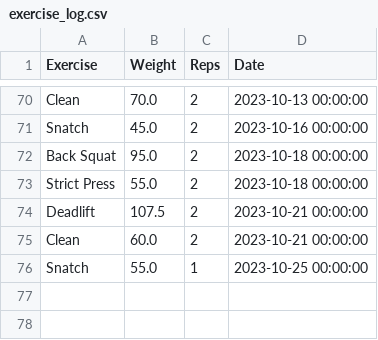
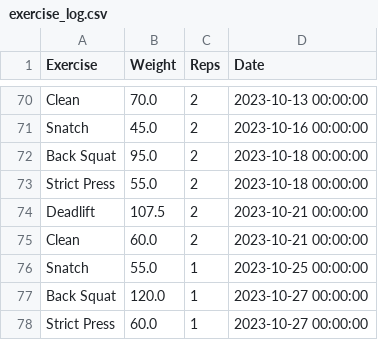
Before and after one commit to hugofitipaldi/PR_tracker, a CSV file: data/exercise_log.csv, drawn as a sheet; only a part is shown, gaps mark what is left out; the diff names each change by its address in the sheet, - before the commit and + after, or states it on an @@ line.

Commit message:
PR update 27-10

```diff
--- a/data/exercise_log.csv
+++ b/data/exercise_log.csv
+row 77: Back Squat | 120.0 | 1 | 2023-10-27 00:00:00
+row 78: Strict Press | 60.0 | 1 | 2023-10-27 00:00:00
```
